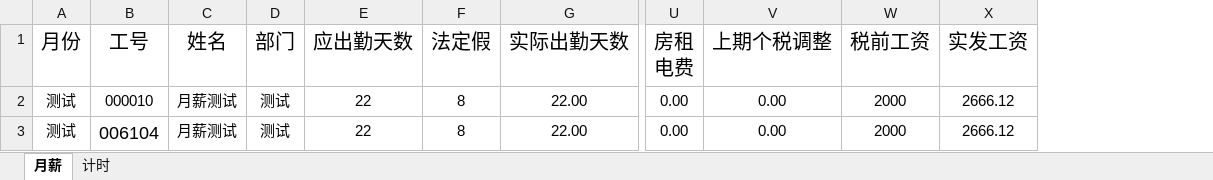
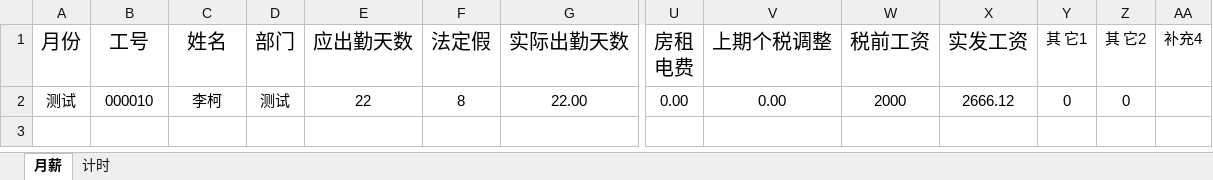
Before and after one commit to lk000115/pj01, an Excel workbook: res/gz.xlsx, sheet 月薪, drawn as a sheet; only a part is shown, gaps mark what is left out; values as stored, in another font and other column widths than the file's, no borders; removed rows and columns are numbered as before the commit, all else as after; rows hold the shown columns only; the diff names each change by its address in the sheet, - before the commit and + after, or states it on an @@ line.

```diff
--- a/res/gz.xlsx (sheet 月薪)
+++ b/res/gz.xlsx (sheet 月薪)
+column Y (其 它1), row 2: 0
+column Z (其 它2), row 2: 0
+column AA (补充4), empty
-C2 (姓名): 月薪测试
+C2 (姓名): 李柯
-row 3: 测试 | 006104 | 月薪测试 | 测试 | 22 | 8 | 22.00 | 0.00 | 0.00 | 2000 | 2666.12
```
Also changed, not shown: dist/gz.xlsx, 17 other files.
